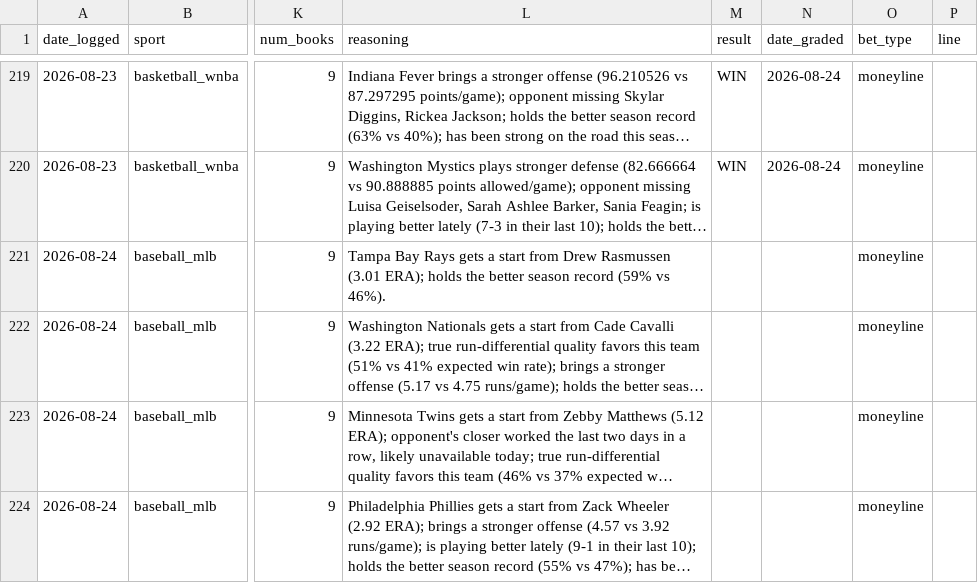
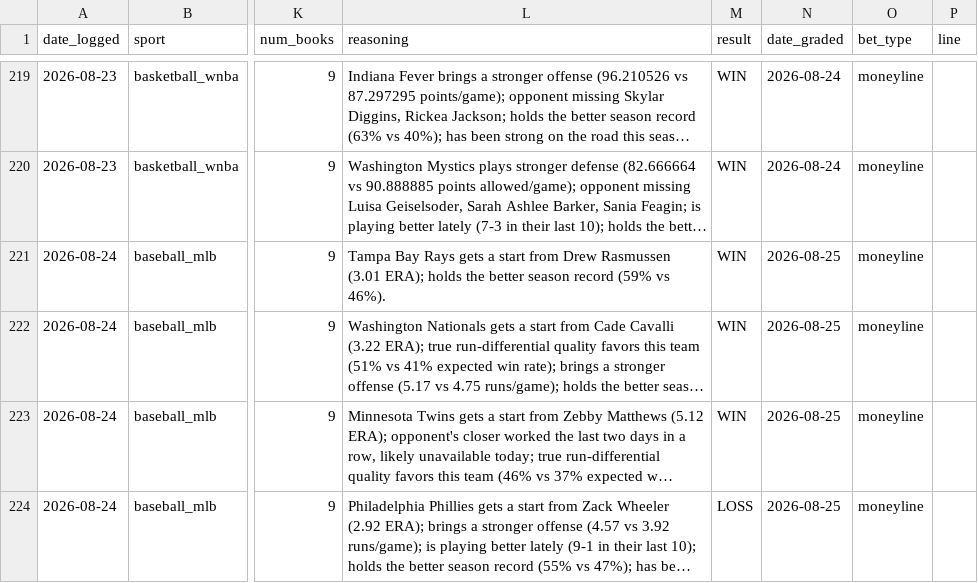
Before and after one commit to alev-12/betting-bot-showcase, a CSV file: picks_log.csv, drawn as a sheet; only a part is shown, gaps mark what is left out; long unchanged cells end in …; the diff names each change by its address in the sheet, - before the commit and + after, or states it on an @@ line.

```diff
--- a/picks_log.csv
+++ b/picks_log.csv
-M221:M223 (result): (empty)
+M221:M223 (result): WIN
-N221:N224 (date_graded): (empty)
+N221:N224 (date_graded): 2026-08-25
-M224 (result): (empty)
+M224 (result): LOSS
```
